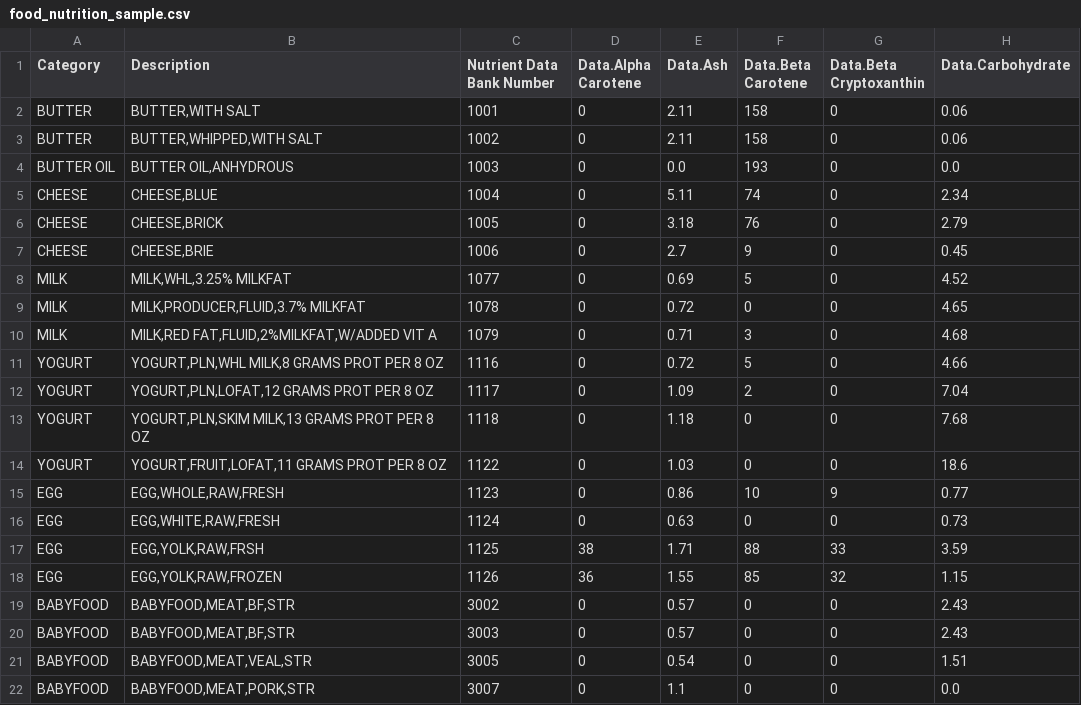
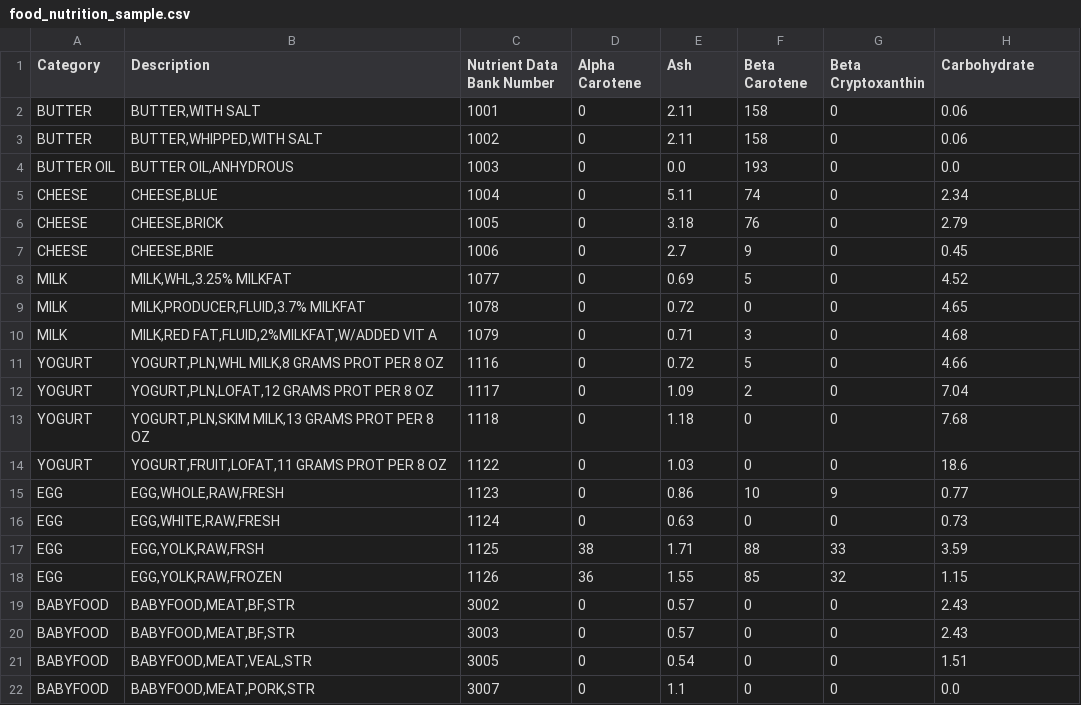
Before and after one commit to aaronbanse/nutritrack-website, a CSV file: Data/food_nutrition_sample.csv, drawn as a sheet.

Commit message:
Removed 'Data.' suffix from column names

```diff
--- a/Data/food_nutrition_sample.csv
+++ b/Data/food_nutrition_sample.csv
@@ -1,2 +1,2 @@
-"Category","Description","Nutrient Data Bank Number","Data.Alpha Carotene","Data.Ash","Data.Beta Carotene","Data.Beta Cryptoxanthin","Data.Carbohydrate"
+"Category","Description","Nutrient Data Bank Number","Alpha Carotene","Ash","Beta Carotene","Beta Cryptoxanthin","Carbohydrate"
 "BUTTER","BUTTER,WITH SALT","1001","0","2.11","158","0","0.06"
```
